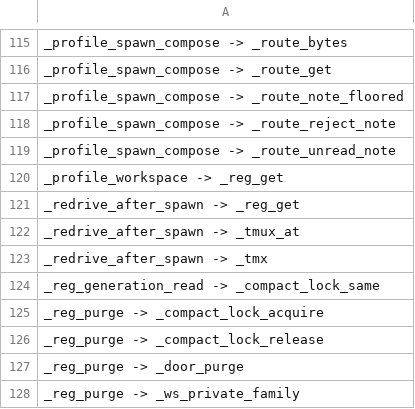
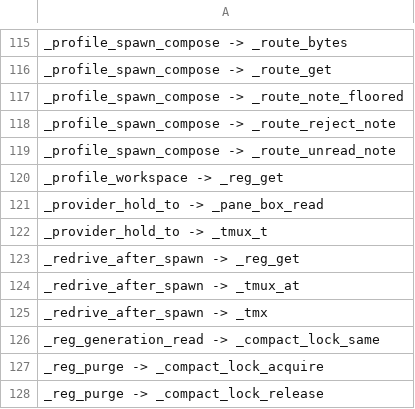
Before and after one commit to Synapsium-Labs/ccrc-pwa, a TSV file: ccd/contexts-edges.tsv, drawn as a sheet; only a part is shown, gaps mark what is left out; the shorter side is filled out with more unchanged rows; the diff names each change by its address in the sheet, - before the commit and + after, or states it on an @@ line.

```diff
--- a/ccd/contexts-edges.tsv
+++ b/ccd/contexts-edges.tsv
+row 121: _provider_hold_to -> _pane_box_read
+row 122: _provider_hold_to -> _tmux_t
```
Also changed, not shown: ccd/contexts.tsv, 12 other files.
